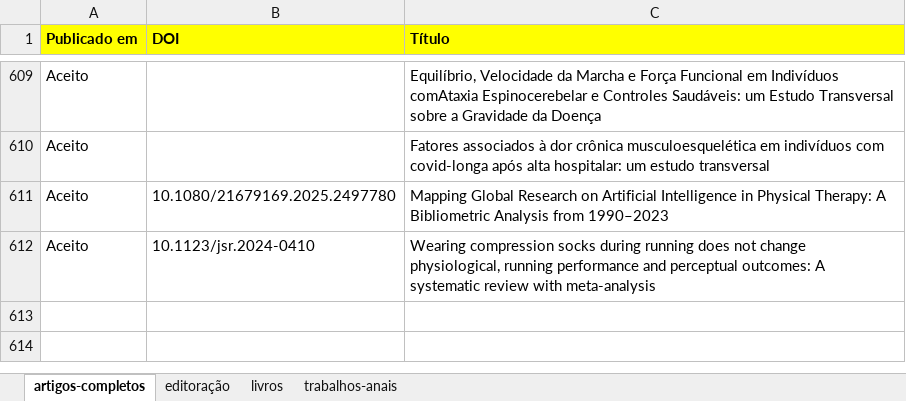
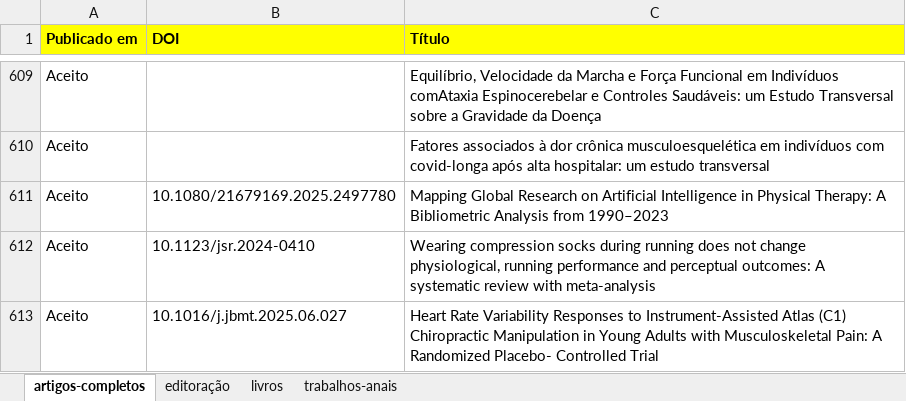
Before and after one commit to ppgcr-unisuam/observatoriocr, an Excel workbook: PPG/Produção.xlsx, sheet artigos-completos, drawn as a sheet; only a part is shown, gaps mark what is left out; values as stored, in another font and other column widths than the file's, no borders; conditional formats not drawn; the diff names each change by its address in the sheet, - before the commit and + after, or states it on an @@ line.

```diff
--- a/PPG/Produção.xlsx (sheet artigos-completos)
+++ b/PPG/Produção.xlsx (sheet artigos-completos)
+row 613: Aceito | 10.1016/j.jbmt.2025.06.027 | Heart Rate Variability Responses to Instrument-Assisted Atlas (C1) Chiropractic Manipulation in Young Adults with Musculoskeletal Pain: A Randomized Placebo- Controlled Trial
```
Also changed, not shown: PPG/Blogs externos.xlsx, PPG/Discentes.xlsx, 54 other files.
